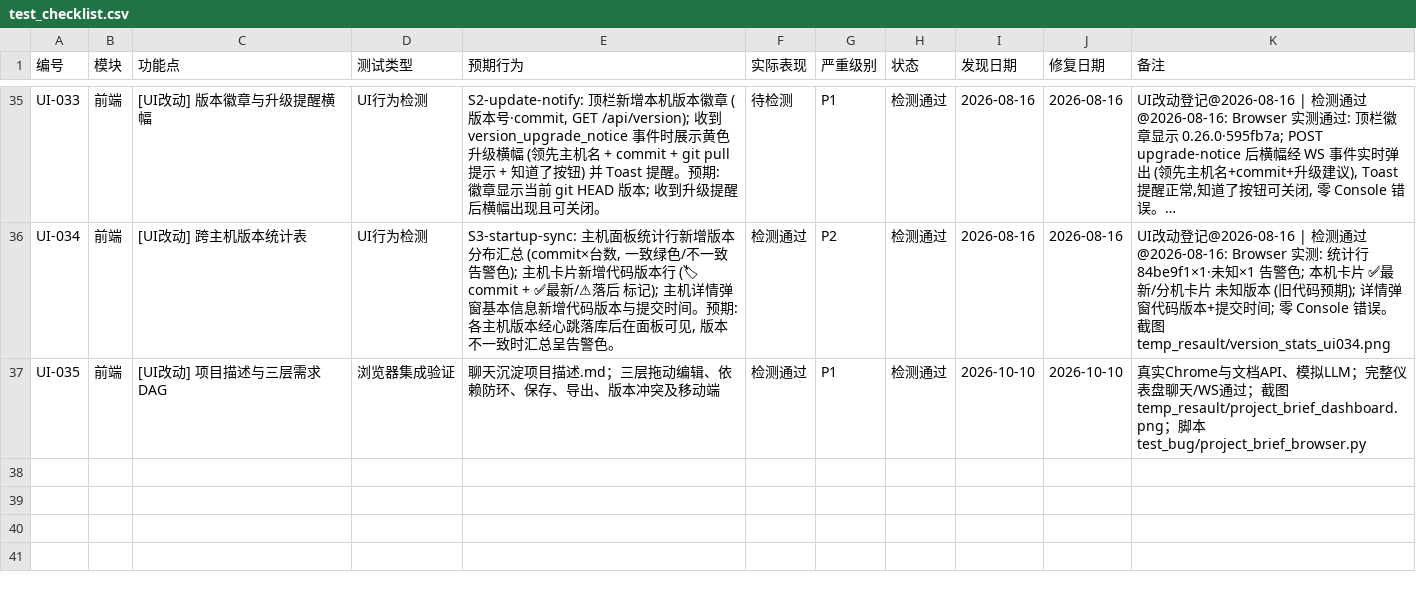
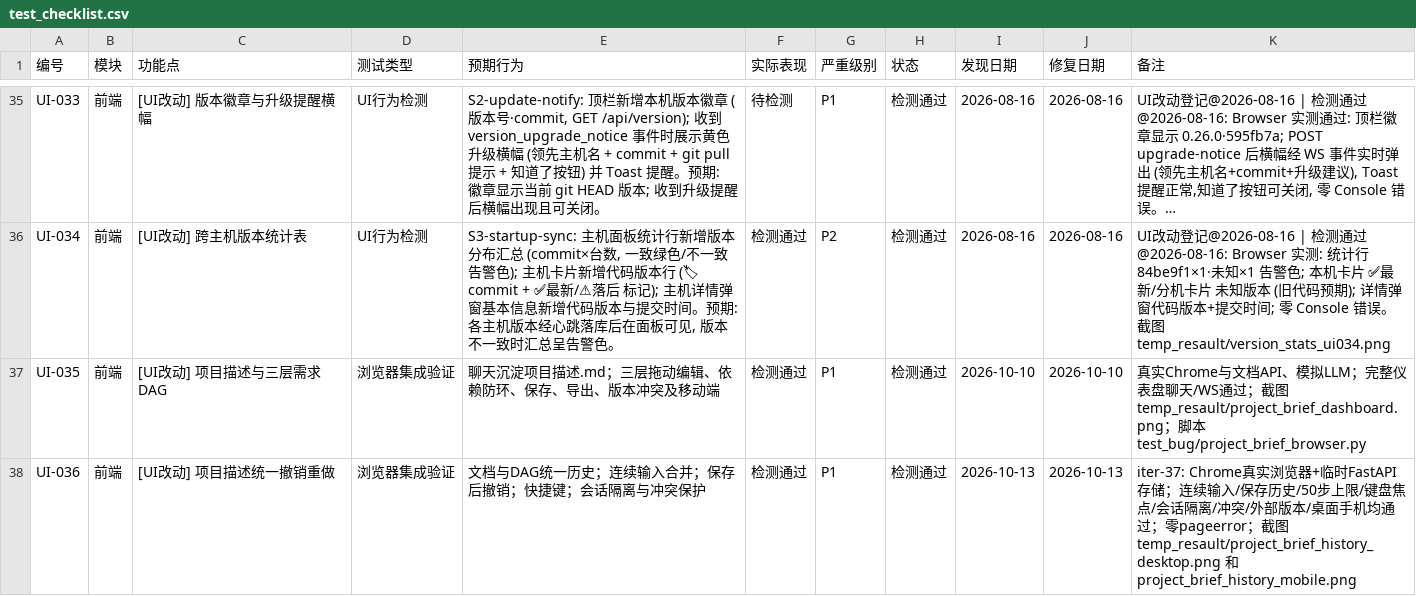
Before and after one commit to targalian/Personal-distributed-workstation, a CSV file: test_bug/test_checklist.csv, drawn as a sheet; only a part is shown, gaps mark what is left out; long unchanged cells end in …; the diff names each change by its address in the sheet, - before the commit and + after, or states it on an @@ line.

Commit message:
fix(ui): preserve and unify project brief edit history

```diff
--- a/test_bug/test_checklist.csv
+++ b/test_bug/test_checklist.csv
+row 38: UI-036 | 前端 | [UI改动] 项目描述统一撤销重做 | 浏览器集成验证 | 文档与DAG统一历史；连续输入合并；保存后撤销；快捷键；会话隔离与冲突保护 | 检测通过 | P1 | 检测通过 | 2026-10-13 | 2026-10-13 | iter-37: Chrome真实浏览器+临时FastAPI存储；连续输入/保存历史/50步上限/键盘焦点/会话隔离/冲突/外部版本/桌面手机均通过；零pageerror；截图 temp_resault/project_brief_history_desktop.png 和 project_brief_history_mobile.png
```
Also changed, not shown: 8 other files.
